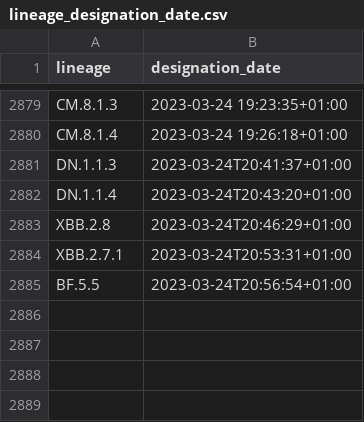
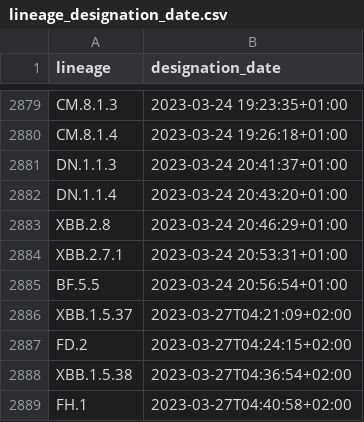
Before and after one commit to corneliusroemer/pango-designation-dates, a CSV file: data/lineage_designation_date.csv, drawn as a sheet; only a part is shown, gaps mark what is left out.

```diff
--- a/data/lineage_designation_date.csv
+++ b/data/lineage_designation_date.csv
@@ -2880,6 +2880,10 @@ CM.8.1.3,2023-03-24 19:23:35+01:00
 CM.8.1.4,2023-03-24 19:26:18+01:00
-DN.1.1.3,2023-03-24T20:41:37+01:00
-DN.1.1.4,2023-03-24T20:43:20+01:00
-XBB.2.8,2023-03-24T20:46:29+01:00
-XBB.2.7.1,2023-03-24T20:53:31+01:00
-BF.5.5,2023-03-24T20:56:54+01:00
+DN.1.1.3,2023-03-24 20:41:37+01:00
+DN.1.1.4,2023-03-24 20:43:20+01:00
+XBB.2.8,2023-03-24 20:46:29+01:00
+XBB.2.7.1,2023-03-24 20:53:31+01:00
+BF.5.5,2023-03-24 20:56:54+01:00
+XBB.1.5.37,2023-03-27T04:21:09+02:00
+FD.2,2023-03-27T04:24:15+02:00
+XBB.1.5.38,2023-03-27T04:36:54+02:00
+FH.1,2023-03-27T04:40:58+02:00
```
Also changed, not shown: 1 other file.
